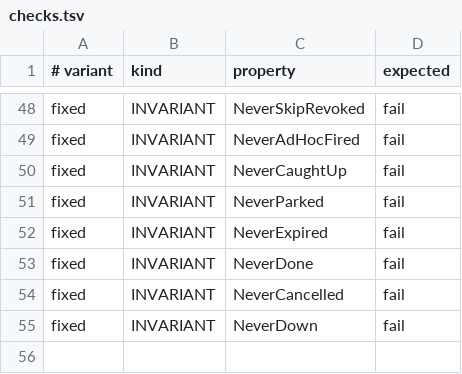
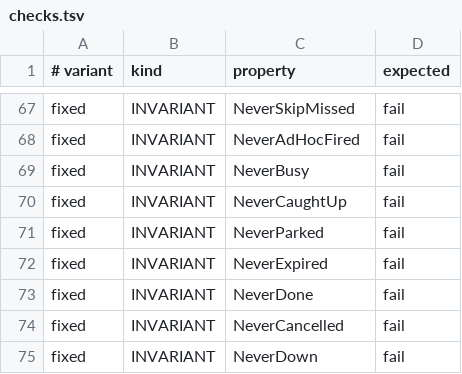
Before and after one commit to Ying-Kai-Liao/kith, a TSV file: verification/schedule-fire/checks.tsv, drawn as a sheet; only a part is shown, gaps mark what is left out; addresses are those after the commit; the diff covers the shown part only; the diff names each change by its address in the sheet, - before the commit and + after, or states it on an @@ line.

```diff
--- a/verification/schedule-fire/checks.tsv
+++ b/verification/schedule-fire/checks.tsv
-C67 (property): NeverSkipRevoked
+C67 (property): NeverSkipMissed
+row 69: fixed | INVARIANT | NeverBusy | fail
```
Also changed, not shown: 20 added rows, 1 removed row and 7 edited cells elsewhere in this file, 21 other files.
